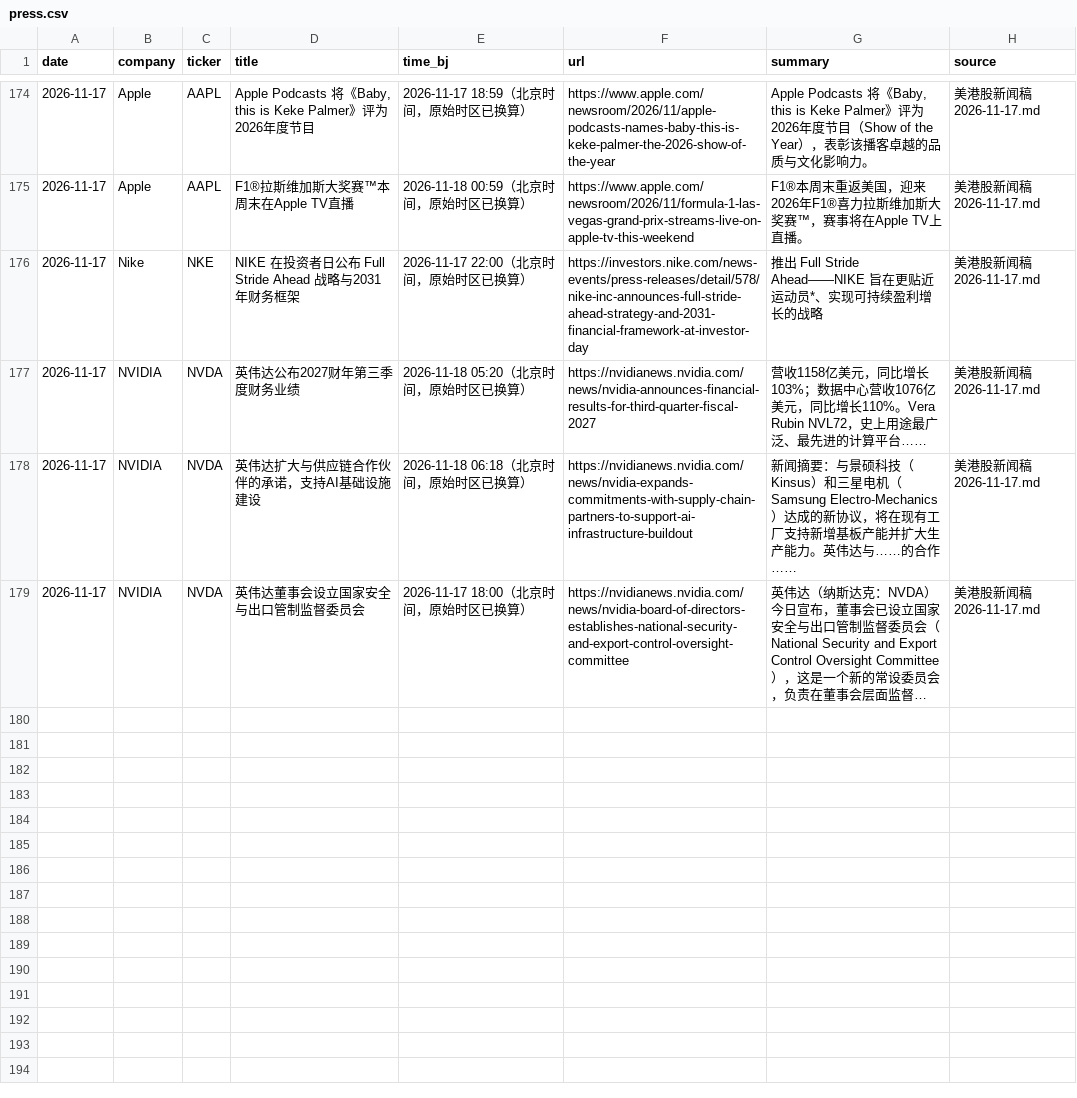
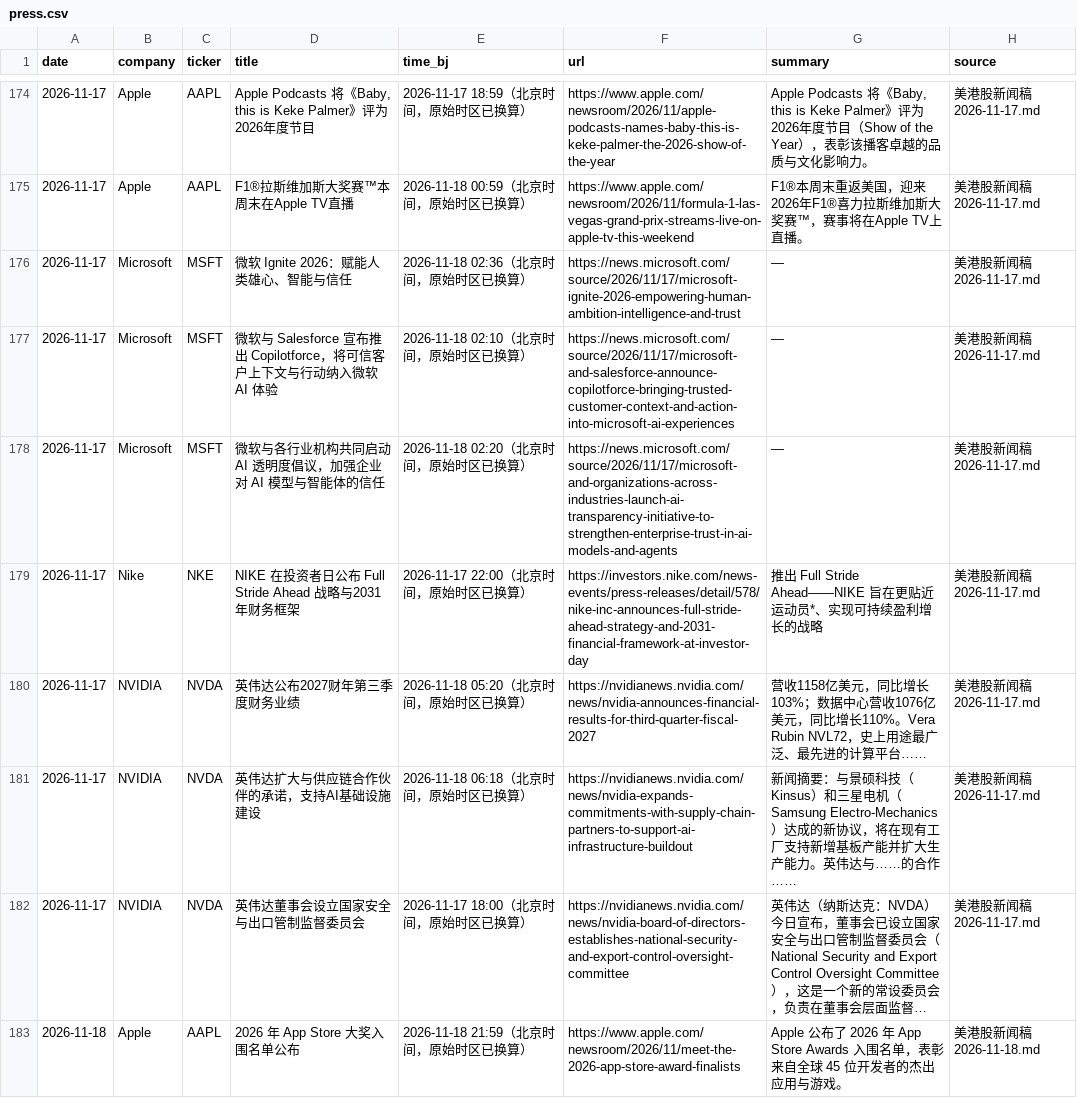
Before and after one commit to cool1990/invest-dashboard_v1, a CSV file: data/filings/press.csv, drawn as a sheet; only a part is shown, gaps mark what is left out; long unchanged cells end in …; the diff names each change by its address in the sheet, - before the commit and + after, or states it on an @@ line.

```diff
--- a/data/filings/press.csv
+++ b/data/filings/press.csv
+row 176: 2026-11-17 | Microsoft | MSFT | 微软 Ignite 2026：赋能人类雄心、智能与信任 | 2026-11-18 02:36（北京时间，原始时区已换算） | https://news.microsoft.com/source/2026/11/17/microsoft-ignite-2026-empowering-human-ambition-intelligence-and-trust | — | 美港股新闻稿 2026-11-17.md
+row 177: 2026-11-17 | Microsoft | MSFT | 微软与 Salesforce 宣布推出 Copilotforce，将可信客户上下文与行动纳入微软 AI 体验 | 2026-11-18 02:10（北京时间，原始时区已换算） | https://news.microsoft.com/source/2026/11/17/microsoft-and-salesforce-announce-copilotforce-bringing-trusted-customer-context-and-action-into-microsoft-ai-experiences | — | 美港股新闻稿 2026-11-17.md
+row 178: 2026-11-17 | Microsoft | MSFT | 微软与各行业机构共同启动 AI 透明度倡议，加强企业对 AI 模型与智能体的信任 | 2026-11-18 02:20（北京时间，原始时区已换算） | https://news.microsoft.com/source/2026/11/17/microsoft-and-organizations-across-industries-launch-ai-transparency-initiative-to-strengthen-enterprise-trust-in-ai-models-and-agents | — | 美港股新闻稿 2026-11-17.md
+row 183: 2026-11-18 | Apple | AAPL | 2026 年 App Store 大奖入围名单公布 | 2026-11-18 21:59（北京时间，原始时区已换算） | https://www.apple.com/newsroom/2026/11/meet-the-2026-app-store-award-finalists | Apple 公布了 2026 年 App Store Awards 入围名单，表彰来自全球 45 位开发者的杰出应用与游戏。 | 美港股新闻稿 2026-11-18.md
```
Also changed, not shown: data/earnings/daily.csv, data/earnings/summary.csv, 3 other files.
